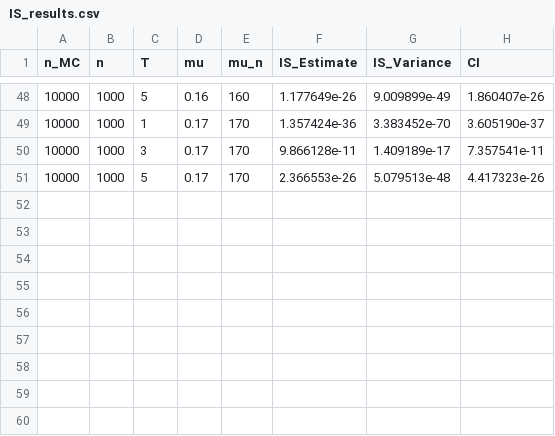
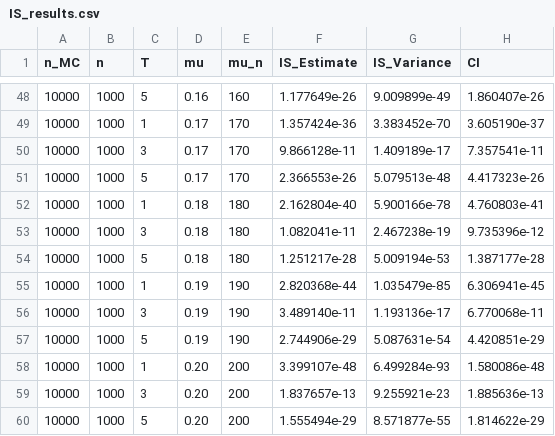
Before and after one commit to ieshaw/347sampling, a CSV file: IS_results.csv, drawn as a sheet; only a part is shown, gaps mark what is left out.

Commit message:
IS Results

```diff
--- a/IS_results.csv
+++ b/IS_results.csv
@@ -51 +51,10 @@ n_MC,n,T,mu,mu_n,IS_Estimate,IS_Variance,CI
 10000,1000,5,0.17,170,2.366553e-26,5.079513e-48,4.417323e-26
+10000,1000,1,0.18,180,2.162804e-40,5.900166e-78,4.760803e-41
+10000,1000,3,0.18,180,1.082041e-11,2.467238e-19,9.735396e-12
+10000,1000,5,0.18,180,1.251217e-28,5.009194e-53,1.387177e-28
+10000,1000,1,0.19,190,2.820368e-44,1.035479e-85,6.306941e-45
+10000,1000,3,0.19,190,3.489140e-11,1.193136e-17,6.770068e-11
+10000,1000,5,0.19,190,2.744906e-29,5.087631e-54,4.420851e-29
+10000,1000,1,0.20,200,3.399107e-48,6.499284e-93,1.580086e-48
+10000,1000,3,0.20,200,1.837657e-13,9.255921e-23,1.885636e-13
+10000,1000,5,0.20,200,1.555494e-29,8.571877e-55,1.814622e-29
```
